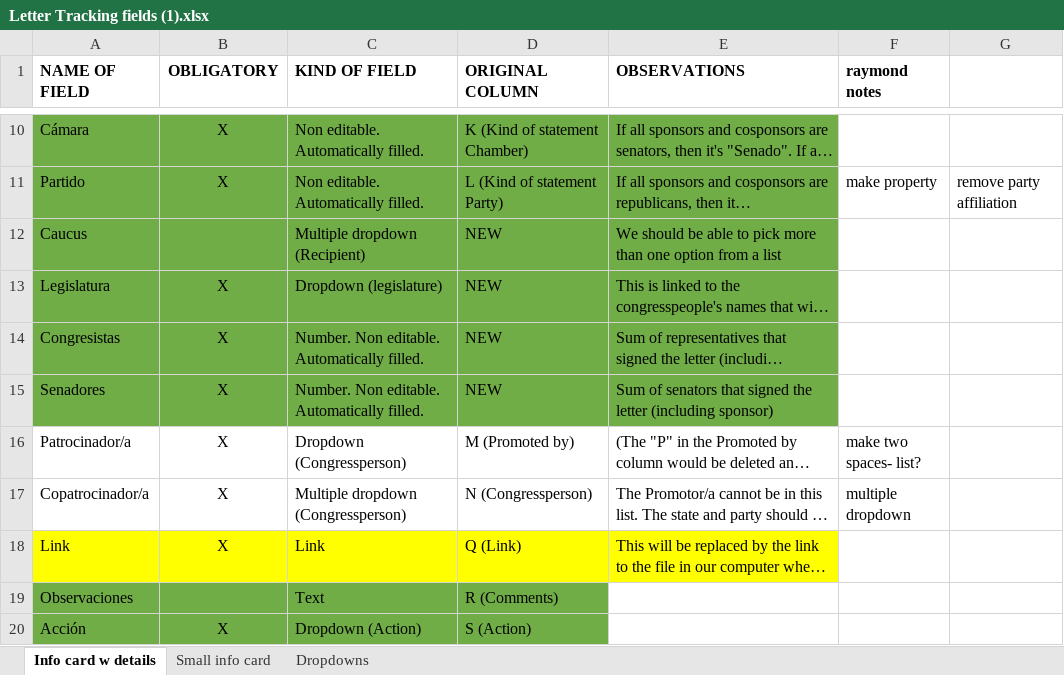
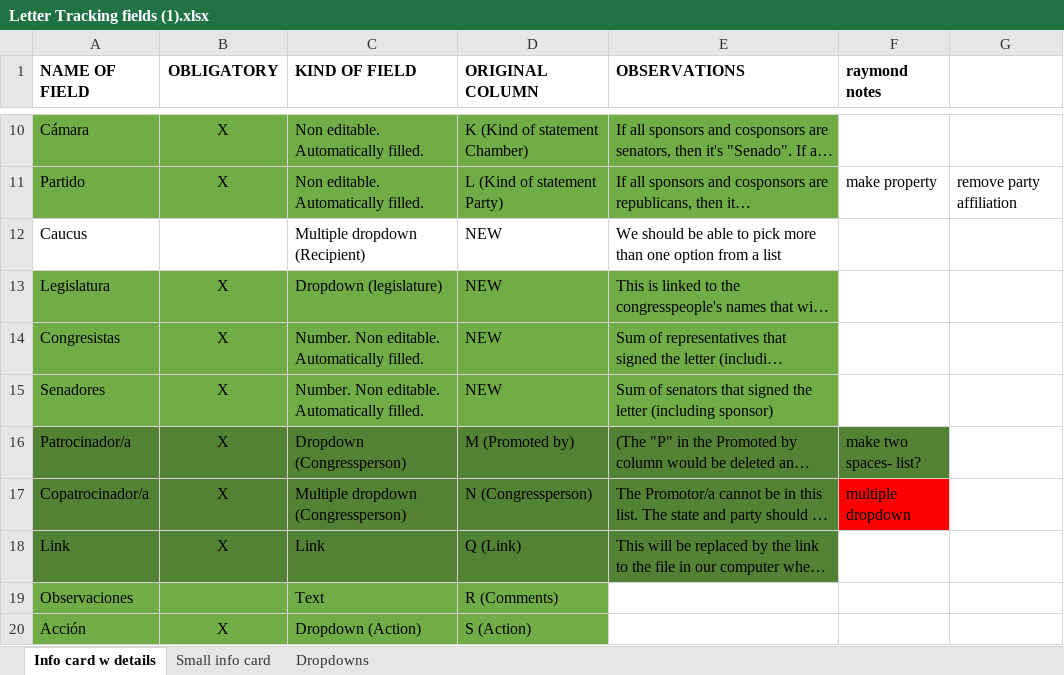
Before and after one commit to rceid/Letter_tracking, an Excel workbook: django_proj/data/Letter Tracking fields (1).xlsx, sheet Info card w details, drawn as a sheet; only a part is shown, gaps mark what is left out; long unchanged cells end in …; values as stored, in another font and other column widths than the file's, no borders; the diff names each change by its address in the sheet, - before the commit and + after, or states it on an @@ line.

```diff
--- a/django_proj/data/Letter Tracking fields (1).xlsx (sheet Info card w details)
+++ b/django_proj/data/Letter Tracking fields (1).xlsx (sheet Info card w details)
-A12:E12 fill: #70AD47
+A12:E12 fill: none
-A16:F16 fill: none
+A16:F16 fill: #548235
-A17:E17 fill: none
+A17:E17 fill: #548235
-F17 fill: none
+F17 fill: #FF0000
-A18:E18 fill: #FFFF00
+A18:E18 fill: #548235
```
Also changed, not shown: sheet Dropdowns, django_proj/data/letters spreadsheet.xlsx, 8 other files.
